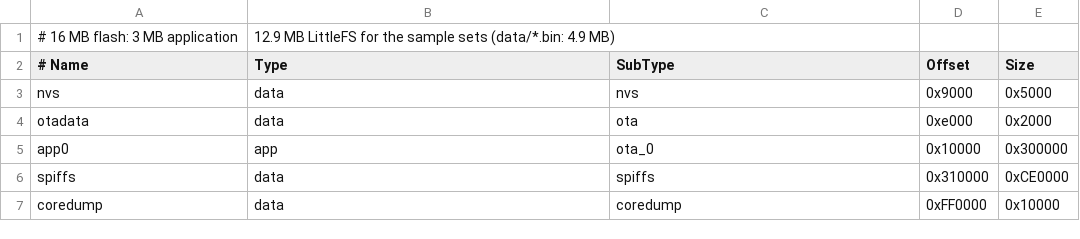
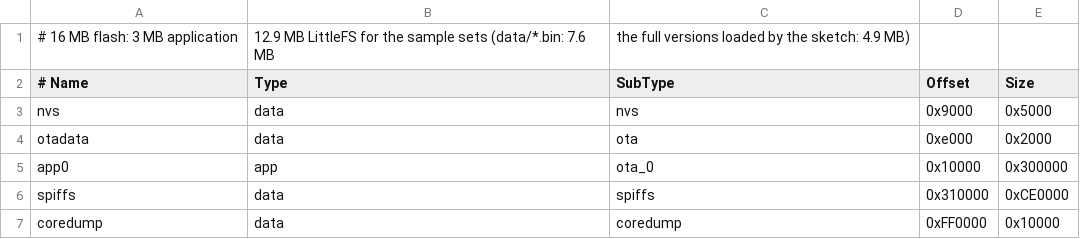
Before and after one commit to pschatzmann/TinyInstruments, a CSV file: examples/all-instruments/partitions.csv, drawn as a sheet.

```diff
--- a/examples/all-instruments/partitions.csv
+++ b/examples/all-instruments/partitions.csv
@@ -1,2 +1,2 @@
-# 16 MB flash: 3 MB application, 12.9 MB LittleFS for the sample sets (data/*.bin: 4.9 MB)
+# 16 MB flash: 3 MB application, 12.9 MB LittleFS for the sample sets (data/*.bin: 7.6 MB, the full versions loaded by the sketch: 4.9 MB)
 # Name,   Type, SubType, Offset,   Size
```
Also changed, not shown: 13 other files.
